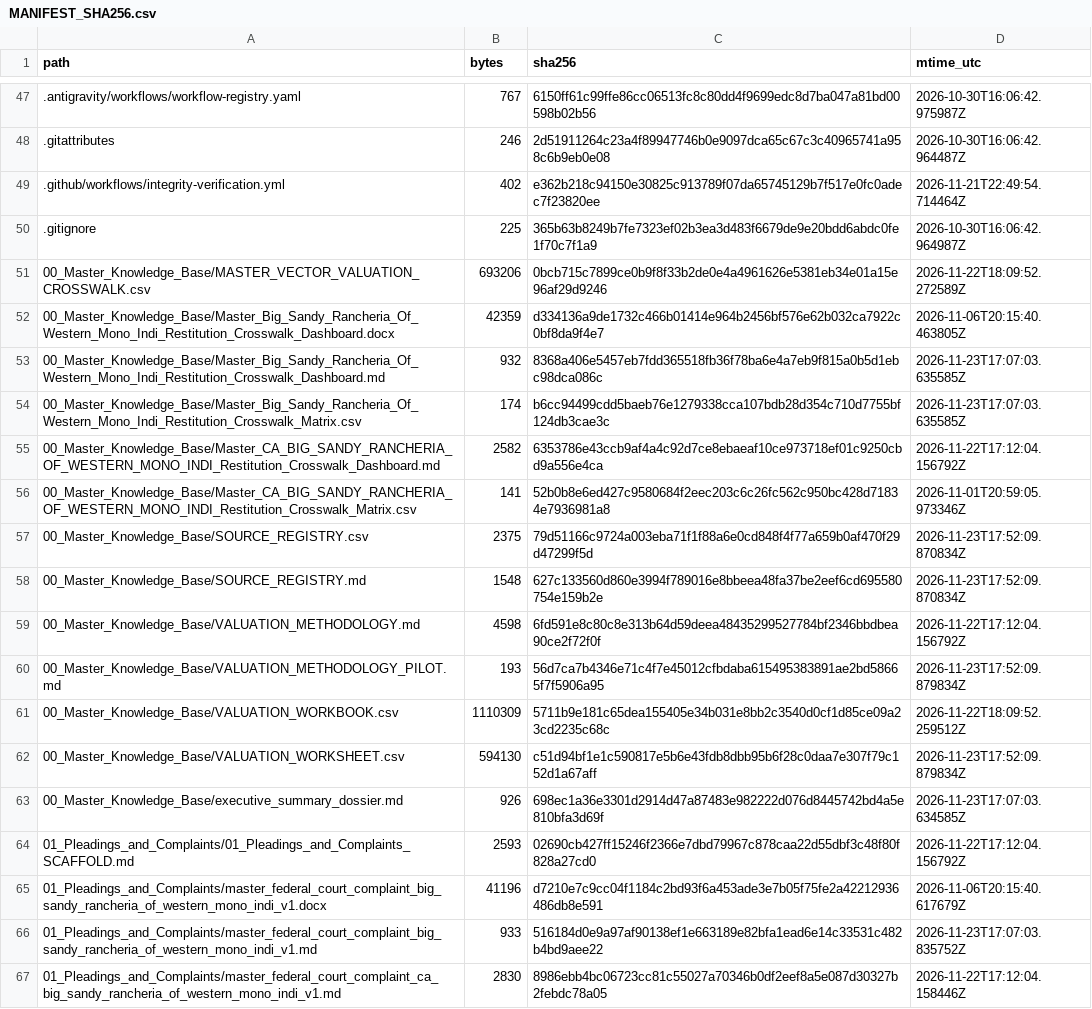
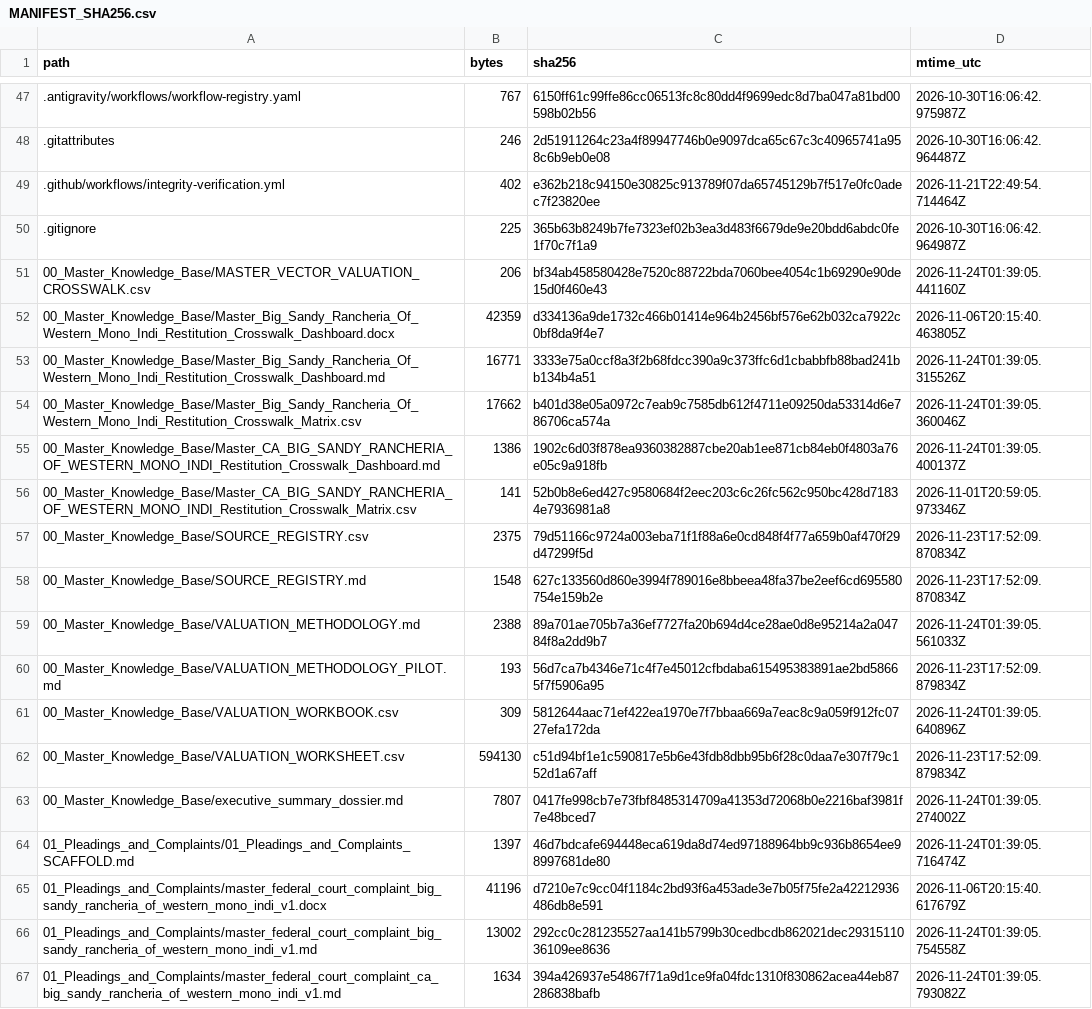
Before and after one commit to GlobalRestitutionAlliance/turtle-island-us-ca-big-sandy-rancheria-of-western-mono-indi-master-litigation, a CSV file: 99_Archives_and_Manifests/MANIFEST_SHA256.csv, drawn as a sheet; only a part is shown, gaps mark what is left out; the diff covers the shown part only.

```diff
--- a/99_Archives_and_Manifests/MANIFEST_SHA256.csv
+++ b/99_Archives_and_Manifests/MANIFEST_SHA256.csv
@@ -50,7 +50,7 @@ path,bytes,sha256,mtime_utc
 .gitignore,225,365b63b8249b7fe7323ef02b3ea3d483f6679de9e20bdd6abdc0fe1f70c7f1a9,2026-10-30T16:06:42.964987Z
-00_Master_Knowledge_Base/MASTER_VECTOR_VALUATION_CROSSWALK.csv,693206,0bcb715c7899ce0b9f8f33b2de0e4a4961626e5381eb34e01a15e96af29d9246,2026-11-22T18:09:52.272589Z
+00_Master_Knowledge_Base/MASTER_VECTOR_VALUATION_CROSSWALK.csv,206,bf34ab458580428e7520c88722bda7060bee4054c1b69290e90de15d0f460e43,2026-11-24T01:39:05.441160Z
 00_Master_Knowledge_Base/Master_Big_Sandy_Rancheria_Of_Western_Mono_Indi_Restitution_Crosswalk_Dashboard.docx,42359,d334136a9de1732c466b01414e964b2456bf576e62b032ca7922c0bf8da9f4e7,2026-11-06T20:15:40.463805Z
-00_Master_Knowledge_Base/Master_Big_Sandy_Rancheria_Of_Western_Mono_Indi_Restitution_Crosswalk_Dashboard.md,932,8368a406e5457eb7fdd365518fb36f78ba6e4a7eb9f815a0b5d1ebc98dca086c,2026-11-23T17:07:03.635585Z
-00_Master_Knowledge_Base/Master_Big_Sandy_Rancheria_Of_Western_Mono_Indi_Restitution_Crosswalk_Matrix.csv,174,b6cc94499cdd5baeb76e1279338cca107bdb28d354c710d7755bf124db3cae3c,2026-11-23T17:07:03.635585Z
-00_Master_Knowledge_Base/Master_CA_BIG_SANDY_RANCHERIA_OF_WESTERN_MONO_INDI_Restitution_Crosswalk_Dashboard.md,2582,6353786e43ccb9af4a4c92d7ce8ebaeaf10ce973718ef01c9250cbd9a556e4ca,2026-11-22T17:12:04.156792Z
+00_Master_Knowledge_Base/Master_Big_Sandy_Rancheria_Of_Western_Mono_Indi_Restitution_Crosswalk_Dashboard.md,16771,3333e75a0ccf8a3f2b68fdcc390a9c373ffc6d1cbabbfb88bad241bb134b4a51,2026-11-24T01:39:05.315526Z
+00_Master_Knowledge_Base/Master_Big_Sandy_Rancheria_Of_Western_Mono_Indi_Restitution_Crosswalk_Matrix.csv,17662,b401d38e05a0972c7eab9c7585db612f4711e09250da53314d6e786706ca574a,2026-11-24T01:39:05.360046Z
+00_Master_Knowledge_Base/Master_CA_BIG_SANDY_RANCHERIA_OF_WESTERN_MONO_INDI_Restitution_Crosswalk_Dashboard.md,1386,1902c6d03f878ea9360382887cbe20ab1ee871cb84eb0f4803a76e05c9a918fb,2026-11-24T01:39:05.400137Z
 00_Master_Knowledge_Base/Master_CA_BIG_SANDY_RANCHERIA_OF_WESTERN_MONO_INDI_Restitution_Crosswalk_Matrix.csv,141,52b0b8e6ed427c9580684f2eec203c6c26fc562c950bc428d71834e7936981a8,2026-11-01T20:59:05.973346Z
@@ -58,10 +58,10 @@ path,bytes,sha256,mtime_utc
 00_Master_Knowledge_Base/SOURCE_REGISTRY.md,1548,627c133560d860e3994f789016e8bbeea48fa37be2eef6cd695580754e159b2e,2026-11-23T17:52:09.870834Z
-00_Master_Knowledge_Base/VALUATION_METHODOLOGY.md,4598,6fd591e8c80c8e313b64d59deea48435299527784bf2346bbdbea90ce2f72f0f,2026-11-22T17:12:04.156792Z
+00_Master_Knowledge_Base/VALUATION_METHODOLOGY.md,2388,89a701ae705b7a36ef7727fa20b694d4ce28ae0d8e95214a2a04784f8a2dd9b7,2026-11-24T01:39:05.561033Z
 00_Master_Knowledge_Base/VALUATION_METHODOLOGY_PILOT.md,193,56d7ca7b4346e71c4f7e45012cfbdaba615495383891ae2bd58665f7f5906a95,2026-11-23T17:52:09.879834Z
-00_Master_Knowledge_Base/VALUATION_WORKBOOK.csv,1110309,5711b9e181c65dea155405e34b031e8bb2c3540d0cf1d85ce09a23cd2235c68c,2026-11-22T18:09:52.259512Z
+00_Master_Knowledge_Base/VALUATION_WORKBOOK.csv,309,5812644aac71ef422ea1970e7f7bbaa669a7eac8c9a059f912fc0727efa172da,2026-11-24T01:39:05.640896Z
 00_Master_Knowledge_Base/VALUATION_WORKSHEET.csv,594130,c51d94bf1e1c590817e5b6e43fdb8dbb95b6f28c0daa7e307f79c152d1a67aff,2026-11-23T17:52:09.879834Z
-00_Master_Knowledge_Base/executive_summary_dossier.md,926,698ec1a36e3301d2914d47a87483e982222d076d8445742bd4a5e810bfa3d69f,2026-11-23T17:07:03.634585Z
-01_Pleadings_and_Complaints/01_Pleadings_and_Complaints_SCAFFOLD.md,2593,02690cb427ff15246f2366e7dbd79967c878caa22d55dbf3c48f80f828a27cd0,2026-11-22T17:12:04.156792Z
+00_Master_Knowledge_Base/executive_summary_dossier.md,7807,0417fe998cb7e73fbf8485314709a41353d72068b0e2216baf3981f7e48bced7,2026-11-24T01:39:05.274002Z
+01_Pleadings_and_Complaints/01_Pleadings_and_Complaints_SCAFFOLD.md,1397,46d7bdcafe694448eca619da8d74ed97188964bb9c936b8654ee98997681de80,2026-11-24T01:39:05.716474Z
 01_Pleadings_and_Complaints/master_federal_court_complaint_big_sandy_rancheria_of_western_mono_indi_v1.docx,41196,d7210e7c9cc04f1184c2bd93f6a453ade3e7b05f75fe2a42212936486db8e591,2026-11-06T20:15:40.617679Z
-01_Pleadings_and_Complaints/master_federal_court_complaint_big_sandy_rancheria_of_western_mono_indi_v1.md,933,516184d0e9a97af90138ef1e663189e82bfa1ead6e14c33531c482b4bd9aee22,2026-11-23T17:07:03.835752Z
-01_Pleadings_and_Complaints/master_federal_court_complaint_ca_big_sandy_rancheria_of_western_mono_indi_v1.md,2830,8986ebb4bc06723cc81c55027a70346b0df2eef8a5e087d30327b2febdc78a05,2026-11-22T17:12:04.158446Z
+01_Pleadings_and_Complaints/master_federal_court_complaint_big_sandy_rancheria_of_western_mono_indi_v1.md,13002,292cc0c281235527aa141b5799b30cedbcdb862021dec2931511036109ee8636,2026-11-24T01:39:05.754558Z
+01_Pleadings_and_Complaints/master_federal_court_complaint_ca_big_sandy_rancheria_of_western_mono_indi_v1.md,1634,394a426937e54867f71a9d1ce9fa04fdc1310f830862acea44eb87286838bafb,2026-11-24T01:39:05.793082Z
```
Also changed, not shown: 80 edited cells elsewhere in this file, 37 other files.
